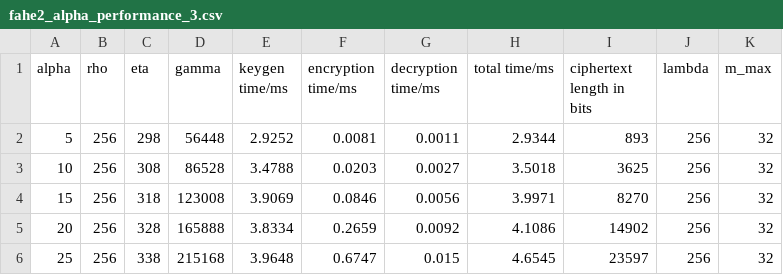
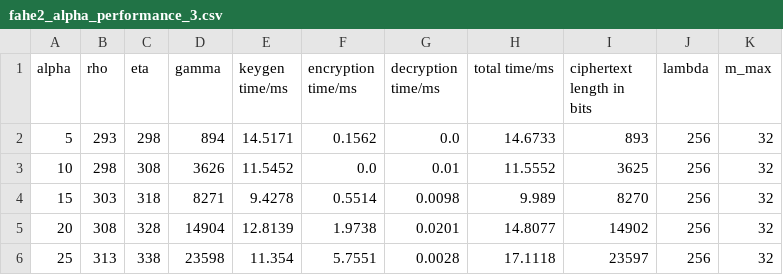
Before and after one commit to Oscar11800/Fast-Additive-Homomorphic-Encryption, a CSV file: analysis_tests/fahe2_alpha_performance_3.csv, drawn as a sheet; only a part is shown; the diff covers the shown part only.

```diff
--- a/analysis_tests/fahe2_alpha_performance_3.csv
+++ b/analysis_tests/fahe2_alpha_performance_3.csv
@@ -1,6 +1,6 @@
 alpha,rho,eta,gamma,keygen time/ms,encryption time/ms,decryption time/ms,total time/ms,ciphertext length in bits,lambda,m_max
-5,256,298,56448,2.9252,0.0081,0.0011,2.9344,893,256,32
-10,256,308,86528,3.4788,0.0203,0.0027,3.5018,3625,256,32
-15,256,318,123008,3.9069,0.0846,0.0056,3.9971,8270,256,32
-20,256,328,165888,3.8334,0.2659,0.0092,4.1086,14902,256,32
-25,256,338,215168,3.9648,0.6747,0.015,4.6545,23597,256,32
+5,293,298,894,14.5171,0.1562,0.0,14.6733,893,256,32
+10,298,308,3626,11.5452,0.0,0.01,11.5552,3625,256,32
+15,303,318,8271,9.4278,0.5514,0.0098,9.989,8270,256,32
+20,308,328,14904,12.8139,1.9738,0.0201,14.8077,14902,256,32
+25,313,338,23598,11.354,5.7551,0.0028,17.1118,23597,256,32
```
Also changed, not shown: 32 edited cells elsewhere in this file, analysis_tests/fahe2_alpha_performance_1.csv, analysis_tests/fahe2_alpha_performance_2.csv, 2 other files.
